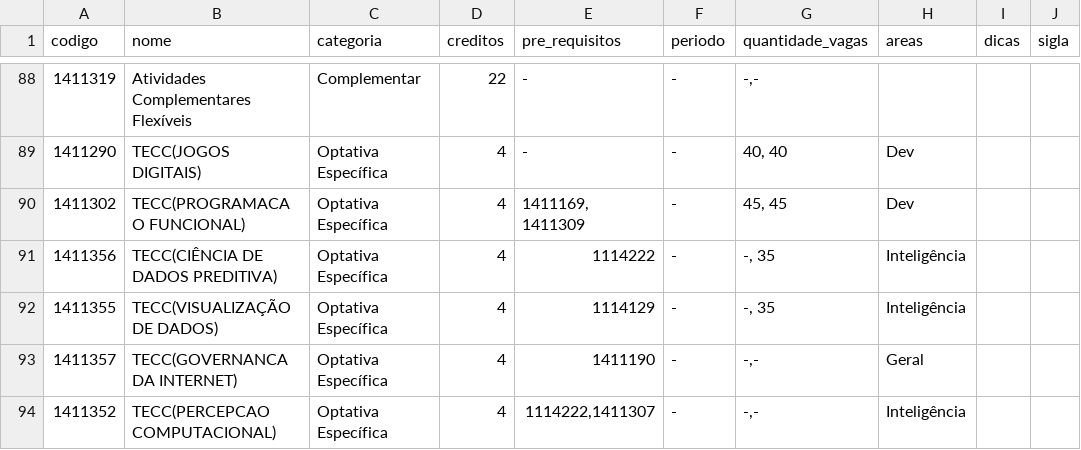
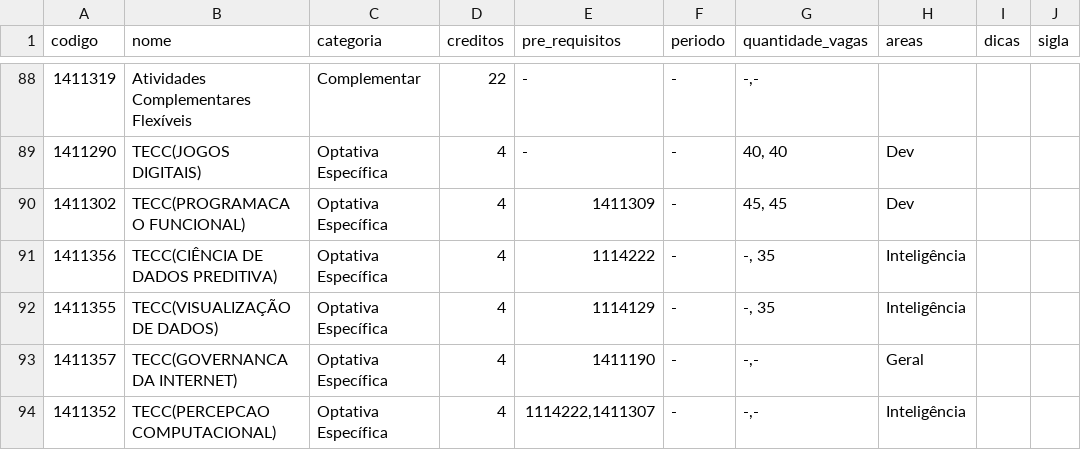
Before and after one commit to OpenDevUFCG/roadmap-cc, a CSV file: data/disciplinas-ppc-2017.csv, drawn as a sheet; only a part is shown, gaps mark what is left out.

Commit message:
corrigindo inconsistencias em csv de disciplina

```diff
--- a/data/disciplinas-ppc-2017.csv
+++ b/data/disciplinas-ppc-2017.csv
@@ -89,3 +89,3 @@ codigo,nome,categoria,creditos,pre_requisitos,periodo,quantidade_vagas,areas,dic
 1411290,TECC(JOGOS DIGITAIS),Optativa Específica,4,-,-,"40, 40",Dev,,
-1411302,TECC(PROGRAMACAO FUNCIONAL),Optativa Específica,4,"1411169, 1411309",-,"45, 45",Dev,,
+1411302,TECC(PROGRAMACAO FUNCIONAL),Optativa Específica,4,1411309,-,"45, 45",Dev,,
 1411356,TECC(CIÊNCIA DE DADOS PREDITIVA),Optativa Específica,4,1114222,-,"-, 35",Inteligência,,
```
